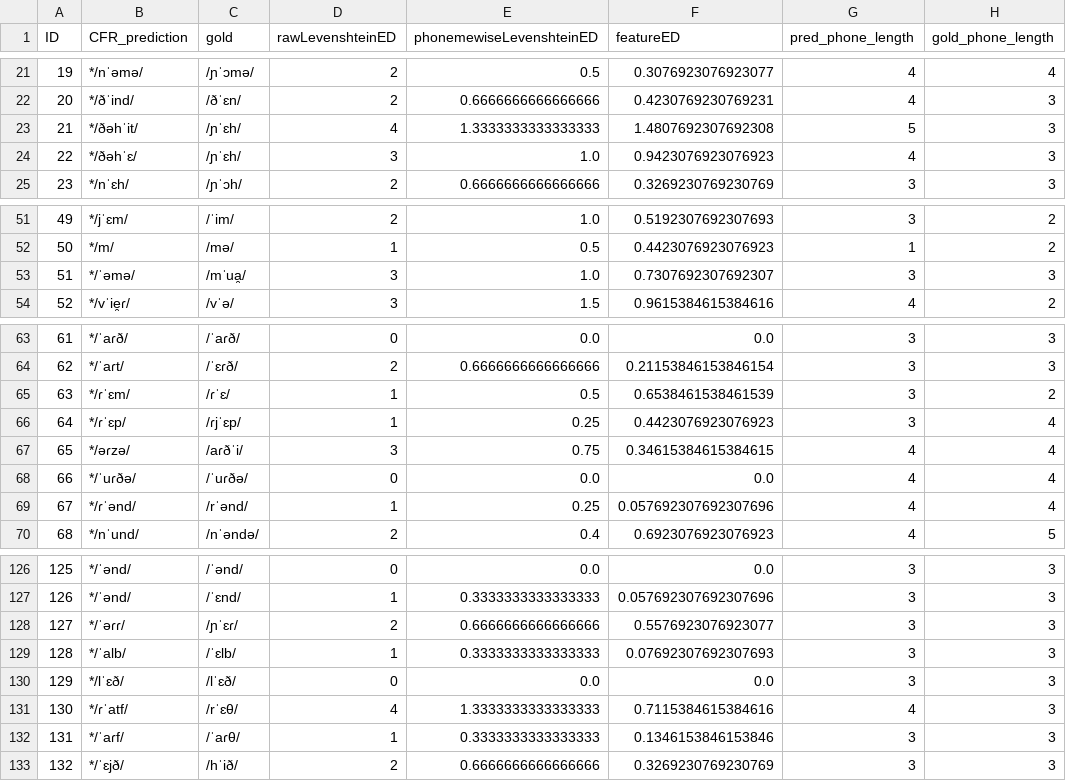
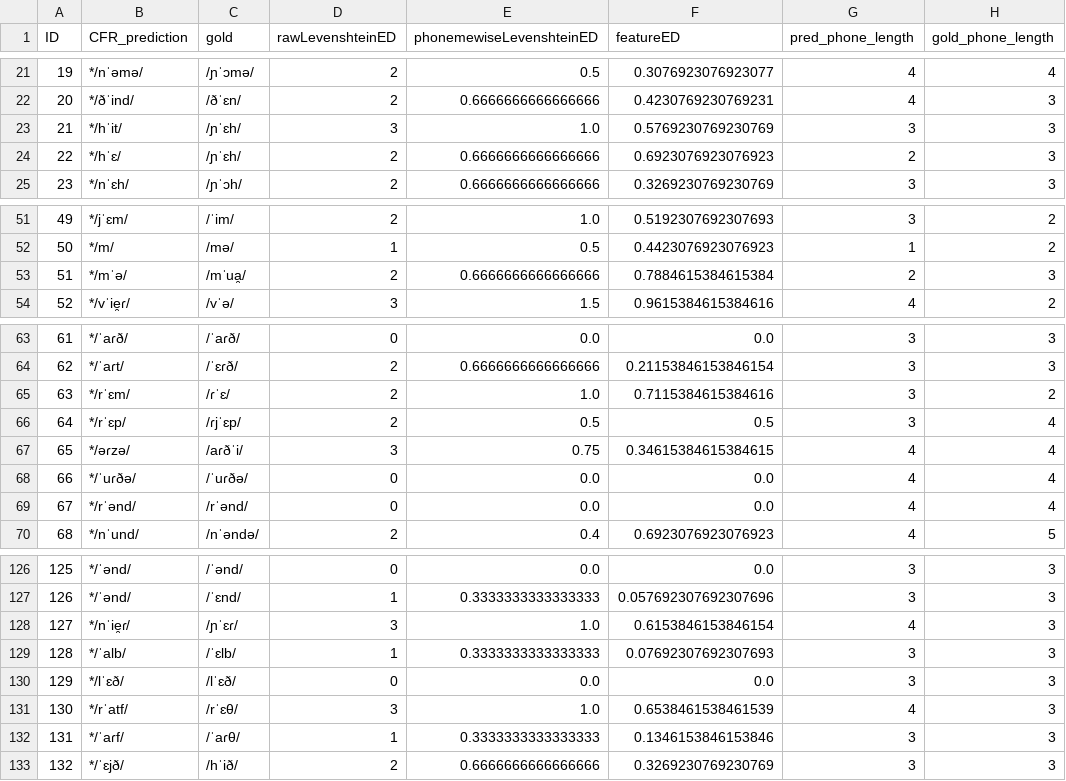
Before and after one commit to clmarr/Albanian-CFR, a CSV file: diaSecurePIErun/resultEditDistances.csv, drawn as a sheet; only a part is shown, gaps mark what is left out; the diff covers the shown part only.

```diff
--- a/diaSecurePIErun/resultEditDistances.csv
+++ b/diaSecurePIErun/resultEditDistances.csv
@@ -22,4 +22,4 @@ ID,CFR_prediction,gold,rawLevenshteinED,phonemewiseLevenshteinED,featureED,pred_
 20,*/ðˈind/,/ðˈɛn/,2,0.6666666666666666,0.4230769230769231,4,3
-21,*/ðəhˈit/,/ɲˈɛh/,4,1.3333333333333333,1.4807692307692308,5,3
-22,*/ðəhˈɛ/,/ɲˈɛh/,3,1.0,0.9423076923076923,4,3
+21,*/hˈit/,/ɲˈɛh/,3,1.0,0.5769230769230769,3,3
+22,*/hˈɛ/,/ɲˈɛh/,2,0.6666666666666666,0.6923076923076923,2,3
 23,*/nˈɛh/,/ɲˈɔh/,2,0.6666666666666666,0.3269230769230769,3,3
@@ -52,3 +52,3 @@ ID,CFR_prediction,gold,rawLevenshteinED,phonemewiseLevenshteinED,featureED,pred_
 50,*/m/,/mə/,1,0.5,0.4423076923076923,1,2
-51,*/ˈəmə/,/mˈua̯/,3,1.0,0.7307692307692307,3,3
+51,*/mˈə/,/mˈua̯/,2,0.6666666666666666,0.7884615384615384,2,3
 52,*/vˈie̯ɾ/,/vˈə/,3,1.5,0.9615384615384616,4,2
@@ -64,7 +64,7 @@ ID,CFR_prediction,gold,rawLevenshteinED,phonemewiseLevenshteinED,featureED,pred_
 62,*/ˈaɾt/,/ˈɛɾð/,2,0.6666666666666666,0.21153846153846154,3,3
-63,*/ɾˈɛm/,/ɾˈɛ/,1,0.5,0.6538461538461539,3,2
-64,*/ɾˈɛp/,/ɾjˈɛp/,1,0.25,0.4423076923076923,3,4
+63,*/rˈɛm/,/ɾˈɛ/,2,1.0,0.7115384615384616,3,2
+64,*/rˈɛp/,/ɾjˈɛp/,2,0.5,0.5,3,4
 65,*/əɾzə/,/aɾðˈi/,3,0.75,0.34615384615384615,4,4
 66,*/ˈuɾðə/,/ˈuɾðə/,0,0.0,0.0,4,4
-67,*/ɾˈənd/,/rˈənd/,1,0.25,0.057692307692307696,4,4
+67,*/rˈənd/,/rˈənd/,0,0.0,0.0,4,4
 68,*/nˈund/,/nˈəndə/,2,0.4,0.6923076923076923,4,5
@@ -127,6 +127,6 @@ ID,CFR_prediction,gold,rawLevenshteinED,phonemewiseLevenshteinED,featureED,pred_
 126,*/ˈənd/,/ˈɛnd/,1,0.3333333333333333,0.057692307692307696,3,3
-127,*/ˈəɾɾ/,/ɲˈɛɾ/,2,0.6666666666666666,0.5576923076923077,3,3
+127,*/nˈie̯ɾ/,/ɲˈɛɾ/,3,1.0,0.6153846153846154,4,3
 128,*/ˈalb/,/ˈɛlb/,1,0.3333333333333333,0.07692307692307693,3,3
 129,*/lˈɛð/,/lˈɛð/,0,0.0,0.0,3,3
-130,*/ɾˈatf/,/rˈɛθ/,4,1.3333333333333333,0.7115384615384616,4,3
+130,*/rˈatf/,/rˈɛθ/,3,1.0,0.6538461538461539,4,3
 131,*/ˈaɾf/,/ˈaɾθ/,1,0.3333333333333333,0.1346153846153846,3,3
```
Also changed, not shown: 28 edited cells elsewhere in this file, diaSecurePIErun/diaSecurePIErun_rulewise_output_graph.csv, diaSecurePIErun/diaSecurePIErun_stagewise_output_graph.csv, 46 other files.
